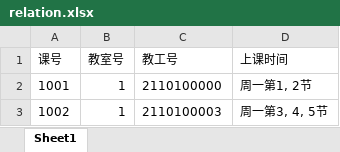
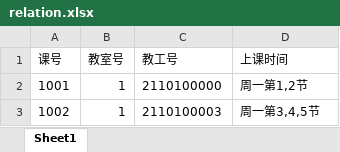
Before and after one commit to brickmaker/SE-TSS, an Excel workbook: backend/auto_course/init_data/relation.xlsx, sheet Sheet1, drawn as a sheet; values as stored, in another font and other column widths than the file's, no borders; the diff names each change by its address in the sheet, - before the commit and + after, or states it on an @@ line.

Commit message:
auto course done

```diff
--- a/backend/auto_course/init_data/relation.xlsx (sheet Sheet1)
+++ b/backend/auto_course/init_data/relation.xlsx (sheet Sheet1)
-D2 (上课时间): 周一第1, 2节
+D2 (上课时间): 周一第1,2节
-D3 (上课时间): 周一第3, 4, 5节
+D3 (上课时间): 周一第3,4,5节
```
Also changed, not shown: 6 other files.
